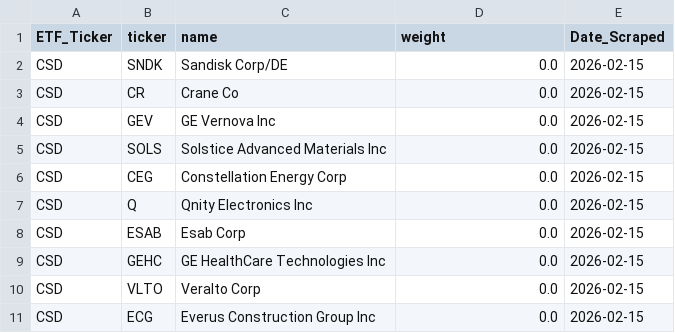
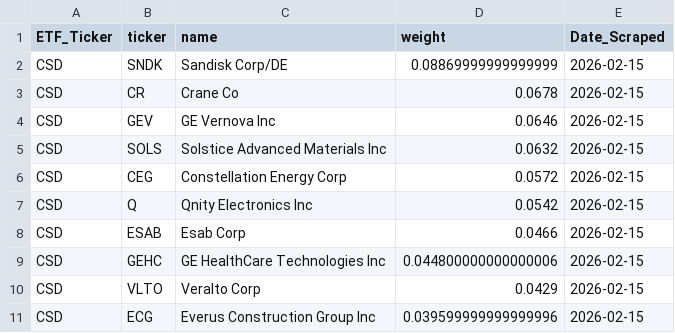
Before and after one commit to yieldchaser/etf-data, a CSV file: data/invesco_backup/CSD_official_backup.csv, drawn as a sheet.

```diff
--- a/data/invesco_backup/CSD_official_backup.csv
+++ b/data/invesco_backup/CSD_official_backup.csv
@@ -1,11 +1,11 @@
 ETF_Ticker,ticker,name,weight,Date_Scraped
-CSD,SNDK,Sandisk Corp/DE,0.0,2026-02-15
-CSD,CR,Crane Co,0.0,2026-02-15
-CSD,GEV,GE Vernova Inc,0.0,2026-02-15
-CSD,SOLS,Solstice Advanced Materials Inc,0.0,2026-02-15
-CSD,CEG,Constellation Energy Corp,0.0,2026-02-15
-CSD,Q,Qnity Electronics Inc,0.0,2026-02-15
-CSD,ESAB,Esab Corp,0.0,2026-02-15
-CSD,GEHC,GE HealthCare Technologies Inc,0.0,2026-02-15
-CSD,VLTO,Veralto Corp,0.0,2026-02-15
-CSD,ECG,Everus Construction Group Inc,0.0,2026-02-15
+CSD,SNDK,Sandisk Corp/DE,0.08869999999999999,2026-02-15
+CSD,CR,Crane Co,0.0678,2026-02-15
+CSD,GEV,GE Vernova Inc,0.0646,2026-02-15
+CSD,SOLS,Solstice Advanced Materials Inc,0.0632,2026-02-15
+CSD,CEG,Constellation Energy Corp,0.0572,2026-02-15
+CSD,Q,Qnity Electronics Inc,0.0542,2026-02-15
+CSD,ESAB,Esab Corp,0.0466,2026-02-15
+CSD,GEHC,GE HealthCare Technologies Inc,0.044800000000000006,2026-02-15
+CSD,VLTO,Veralto Corp,0.0429,2026-02-15
+CSD,ECG,Everus Construction Group Inc,0.039599999999999996,2026-02-15
```
Also changed, not shown: data/invesco_backup/PIE_official_backup.csv, data/invesco_backup/QQQM_official_backup.csv, 7 other files.
